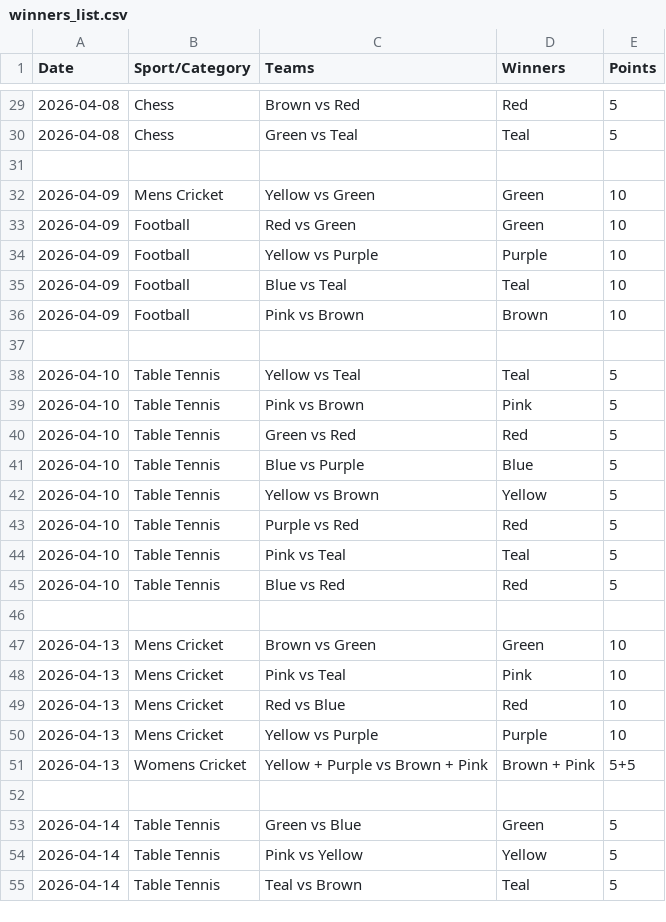
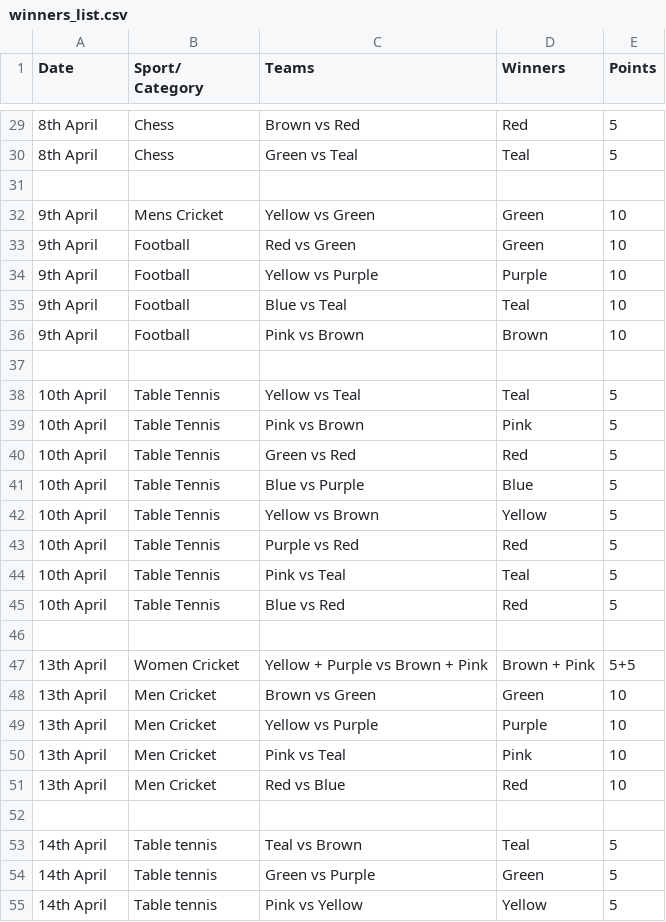
Before and after one commit to utkarsh-T19/isl-3, a CSV file: public/data/winners_list.csv, drawn as a sheet; only a part is shown, gaps mark what is left out; the diff covers the shown part only.

```diff
--- a/public/data/winners_list.csv
+++ b/public/data/winners_list.csv
@@ -1 +1 @@
-Date,Sport/Category,Teams,Winners,Points
+Date,Sport/ Category,Teams,Winners,Points
@@ -29,2 +29,2 @@ Date,Sport/Category,Teams,Winners,Points
-2026-04-08,Chess,Brown vs Red,Red,5
-2026-04-08,Chess,Green vs Teal,Teal,5
+8th April,Chess,Brown vs Red,Red,5
+8th April,Chess,Green vs Teal,Teal,5
@@ -32,5 +32,5 @@ Date,Sport/Category,Teams,Winners,Points
-2026-04-09,Mens Cricket,Yellow vs Green,Green,10
-2026-04-09,Football,Red vs Green,Green,10
-2026-04-09,Football,Yellow vs Purple,Purple,10
-2026-04-09,Football,Blue vs Teal,Teal,10
-2026-04-09,Football,Pink vs Brown,Brown,10
+9th April,Mens Cricket,Yellow vs Green,Green,10
+9th April,Football,Red vs Green,Green,10
+9th April,Football,Yellow vs Purple,Purple,10
+9th April,Football,Blue vs Teal,Teal,10
+9th April,Football,Pink vs Brown,Brown,10
@@ -38,8 +38,8 @@ Date,Sport/Category,Teams,Winners,Points
-2026-04-10,Table Tennis,Yellow vs Teal,Teal,5
-2026-04-10,Table Tennis,Pink vs Brown,Pink,5
-2026-04-10,Table Tennis,Green vs Red,Red,5
-2026-04-10,Table Tennis,Blue vs Purple,Blue,5
-2026-04-10,Table Tennis,Yellow vs Brown,Yellow,5
-2026-04-10,Table Tennis,Purple vs Red,Red,5
-2026-04-10,Table Tennis,Pink vs Teal,Teal,5
-2026-04-10,Table Tennis,Blue vs Red,Red,5
+10th April,Table Tennis,Yellow vs Teal,Teal,5
+10th April,Table Tennis,Pink vs Brown,Pink,5
+10th April,Table Tennis,Green vs Red,Red,5
+10th April,Table Tennis,Blue vs Purple,Blue,5
+10th April,Table Tennis,Yellow vs Brown,Yellow,5
+10th April,Table Tennis,Purple vs Red,Red,5
+10th April,Table Tennis,Pink vs Teal,Teal,5
+10th April,Table Tennis,Blue vs Red,Red,5
@@ -47,5 +47,5 @@ Date,Sport/Category,Teams,Winners,Points
-2026-04-13,Mens Cricket,Brown vs Green,Green,10
-2026-04-13,Mens Cricket,Pink vs Teal,Pink,10
-2026-04-13,Mens Cricket,Red vs Blue,Red,10
-2026-04-13,Mens Cricket,Yellow vs Purple,Purple,10
-2026-04-13,Womens Cricket,Yellow + Purple vs Brown + Pink,Brown + Pink,5+5
+13th April,Women Cricket,Yellow + Purple vs Brown + Pink,Brown + Pink,5+5
+13th April,Men Cricket,Brown vs Green,Green,10
+13th April,Men Cricket,Yellow vs Purple,Purple,10
+13th April,Men Cricket,Pink vs Teal,Pink,10
+13th April,Men Cricket,Red vs Blue,Red,10
@@ -53,3 +53,3 @@ Date,Sport/Category,Teams,Winners,Points
-2026-04-14,Table Tennis,Green vs Blue,Green,5
-2026-04-14,Table Tennis,Pink vs Yellow,Yellow,5
-2026-04-14,Table Tennis,Teal vs Brown,Teal,5
+14th April,Table tennis,Teal vs Brown,Teal,5
+14th April,Table tennis,Green vs Purple,Green,5
+14th April,Table tennis,Pink vs Yellow,Yellow,5
```
Also changed, not shown: 10 added rows, 10 removed rows and 39 edited cells elsewhere in this file.
